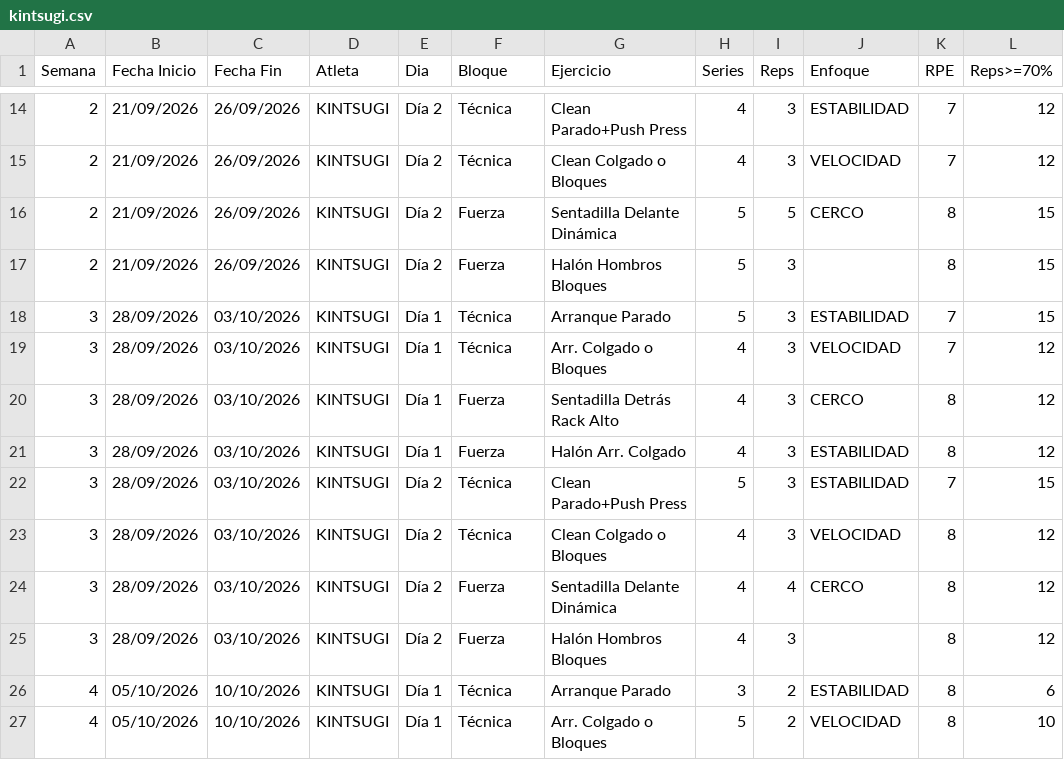
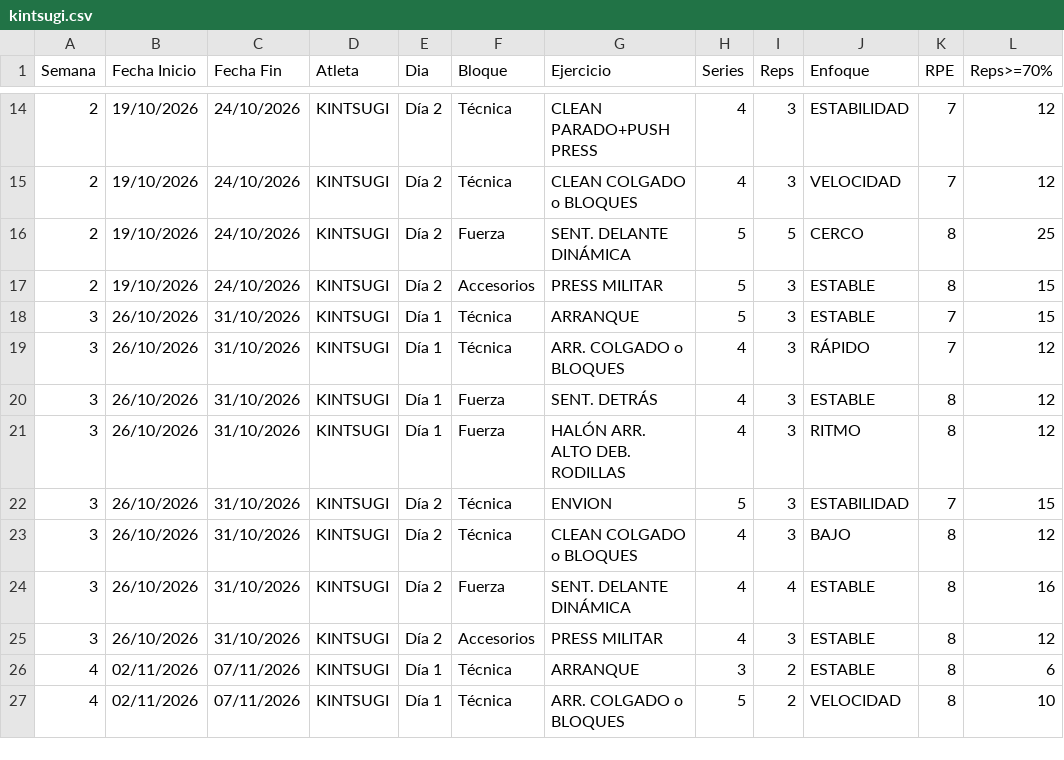
Before and after one commit to liftclub87/liftclub, a CSV file: kintsugi/kintsugi.csv, drawn as a sheet; only a part is shown, gaps mark what is left out; the diff covers the shown part only.

```diff
--- a/kintsugi/kintsugi.csv
+++ b/kintsugi/kintsugi.csv
@@ -14,14 +14,14 @@
-2,21/09/2026,26/09/2026,KINTSUGI,Día 2,Técnica,Clean Parado+Push Press,4,3,ESTABILIDAD,7,12
-2,21/09/2026,26/09/2026,KINTSUGI,Día 2,Técnica,Clean Colgado o Bloques,4,3,VELOCIDAD,7,12
-2,21/09/2026,26/09/2026,KINTSUGI,Día 2,Fuerza,Sentadilla Delante Dinámica,5,5,CERCO,8,15
-2,21/09/2026,26/09/2026,KINTSUGI,Día 2,Fuerza,Halón Hombros Bloques,5,3,,8,15
-3,28/09/2026,03/10/2026,KINTSUGI,Día 1,Técnica,Arranque Parado,5,3,ESTABILIDAD,7,15
-3,28/09/2026,03/10/2026,KINTSUGI,Día 1,Técnica,Arr. Colgado o Bloques,4,3,VELOCIDAD,7,12
-3,28/09/2026,03/10/2026,KINTSUGI,Día 1,Fuerza,Sentadilla Detrás Rack Alto,4,3,CERCO,8,12
-3,28/09/2026,03/10/2026,KINTSUGI,Día 1,Fuerza,Halón Arr. Colgado,4,3,ESTABILIDAD,8,12
-3,28/09/2026,03/10/2026,KINTSUGI,Día 2,Técnica,Clean Parado+Push Press,5,3,ESTABILIDAD,7,15
-3,28/09/2026,03/10/2026,KINTSUGI,Día 2,Técnica,Clean Colgado o Bloques,4,3,VELOCIDAD,8,12
-3,28/09/2026,03/10/2026,KINTSUGI,Día 2,Fuerza,Sentadilla Delante Dinámica,4,4,CERCO,8,12
-3,28/09/2026,03/10/2026,KINTSUGI,Día 2,Fuerza,Halón Hombros Bloques,4,3,,8,12
-4,05/10/2026,10/10/2026,KINTSUGI,Día 1,Técnica,Arranque Parado,3,2,ESTABILIDAD,8,6
-4,05/10/2026,10/10/2026,KINTSUGI,Día 1,Técnica,Arr. Colgado o Bloques,5,2,VELOCIDAD,8,10
+2,19/10/2026,24/10/2026,KINTSUGI,Día 2,Técnica,CLEAN PARADO+PUSH PRESS,4,3,ESTABILIDAD,7,12,,,,,,,,,,,,,,,,,,,,,,,,,,,,,,,,,,,,,,,,
+2,19/10/2026,24/10/2026,KINTSUGI,Día 2,Técnica,CLEAN COLGADO o BLOQUES,4,3,VELOCIDAD,7,12,,,,,,,,,,,,,,,,,,,,,,,,,,,,,,,,,,,,,,,,
+2,19/10/2026,24/10/2026,KINTSUGI,Día 2,Fuerza,SENT. DELANTE DINÁMICA,5,5,CERCO,8,25,,,,,,,,,,,,,,,,,,,,,,,,,,,,,,,,,,,,,,,,
+2,19/10/2026,24/10/2026,KINTSUGI,Día 2,Accesorios,PRESS MILITAR,5,3,ESTABLE,8,15,,,,,,,,,,,,,,,,,,,,,,,,,,,,,,,,,,,,,,,,
+3,26/10/2026,31/10/2026,KINTSUGI,Día 1,Técnica,ARRANQUE,5,3,ESTABLE,7,15,,,,,,,,,,,,,,,,,,,,,,,,,,,,,,,,,,,,,,,,
+3,26/10/2026,31/10/2026,KINTSUGI,Día 1,Técnica,ARR. COLGADO o BLOQUES,4,3,RÁPIDO,7,12,,,,,,,,,,,,,,,,,,,,,,,,,,,,,,,,,,,,,,,,
+3,26/10/2026,31/10/2026,KINTSUGI,Día 1,Fuerza,SENT. DETRÁS,4,3,ESTABLE,8,12,,,,,,,,,,,,,,,,,,,,,,,,,,,,,,,,,,,,,,,,
+3,26/10/2026,31/10/2026,KINTSUGI,Día 1,Fuerza,HALÓN ARR. ALTO DEB. RODILLAS,4,3,RITMO,8,12,,,,,,,,,,,,,,,,,,,,,,,,,,,,,,,,,,,,,,,,
+3,26/10/2026,31/10/2026,KINTSUGI,Día 2,Técnica,ENVION,5,3,ESTABILIDAD,7,15,,,,,,,,,,,,,,,,,,,,,,,,,,,,,,,,,,,,,,,,
+3,26/10/2026,31/10/2026,KINTSUGI,Día 2,Técnica,CLEAN COLGADO o BLOQUES,4,3,BAJO,8,12,,,,,,,,,,,,,,,,,,,,,,,,,,,,,,,,,,,,,,,,
+3,26/10/2026,31/10/2026,KINTSUGI,Día 2,Fuerza,SENT. DELANTE DINÁMICA,4,4,ESTABLE,8,16,,,,,,,,,,,,,,,,,,,,,,,,,,,,,,,,,,,,,,,,
+3,26/10/2026,31/10/2026,KINTSUGI,Día 2,Accesorios,PRESS MILITAR,4,3,ESTABLE,8,12,,,,,,,,,,,,,,,,,,,,,,,,,,,,,,,,,,,,,,,,
+4,02/11/2026,07/11/2026,KINTSUGI,Día 1,Técnica,ARRANQUE,3,2,ESTABLE,8,6,,,,,,,,,,,,,,,,,,,,,,,,,,,,,,,,,,,,,,,,
+4,02/11/2026,07/11/2026,KINTSUGI,Día 1,Técnica,ARR. COLGADO o BLOQUES,5,2,VELOCIDAD,8,10,,,,,,,,,,,,,,,,,,,,,,,,,,,,,,,,,,,,,,,,
```
Also changed, not shown: 79 edited cells elsewhere in this file.
